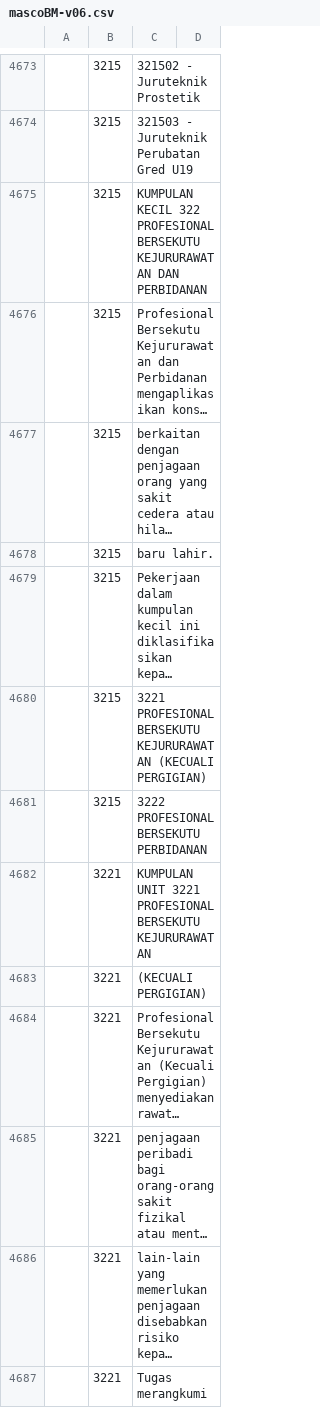
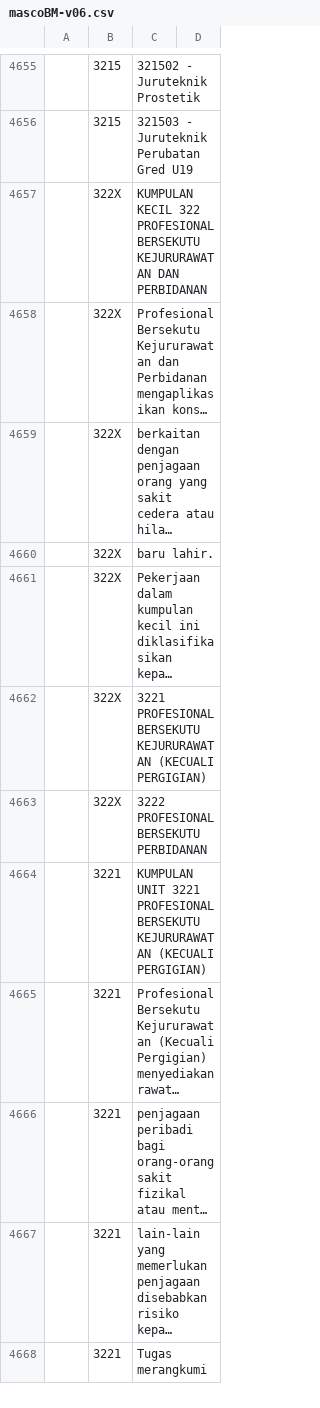
Before and after one commit to amin007/v2, a CSV file: sumber/fail/rujukan/csv/mascoBM-v06.csv, drawn as a sheet; only a part is shown, gaps mark what is left out; long unchanged cells end in …; removed rows and columns are numbered as before the commit, all else as after; the diff covers the shown part only; the diff names each change by its address in the sheet, - before the commit and + after, or states it on an @@ line.

Commit message:
susun semula keterangan kod masco A-Z

```diff
--- a/sumber/fail/rujukan/csv/mascoBM-v06.csv
+++ b/sumber/fail/rujukan/csv/mascoBM-v06.csv
-B4657:B4663: 3215
+B4657:B4663: 322X
-C4664: …BERSEKUTU KEJURURAWATAN
+C4664: …BERSEKUTU KEJURURAWATAN (KECUALI PERGIGIAN)
-row 4683:  | 3221 | (KECUALI PERGIGIAN)
```
Also changed, not shown: 29 removed rows and 36 edited cells elsewhere in this file.
